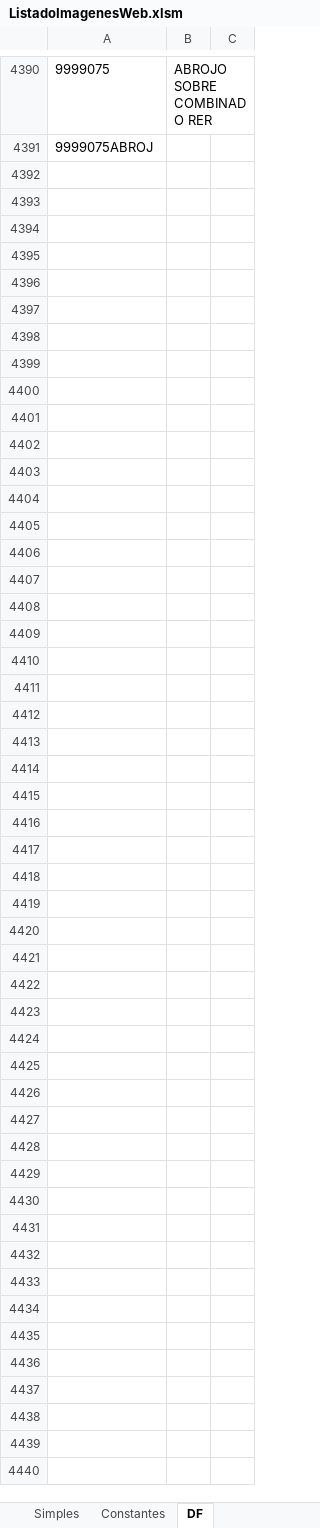
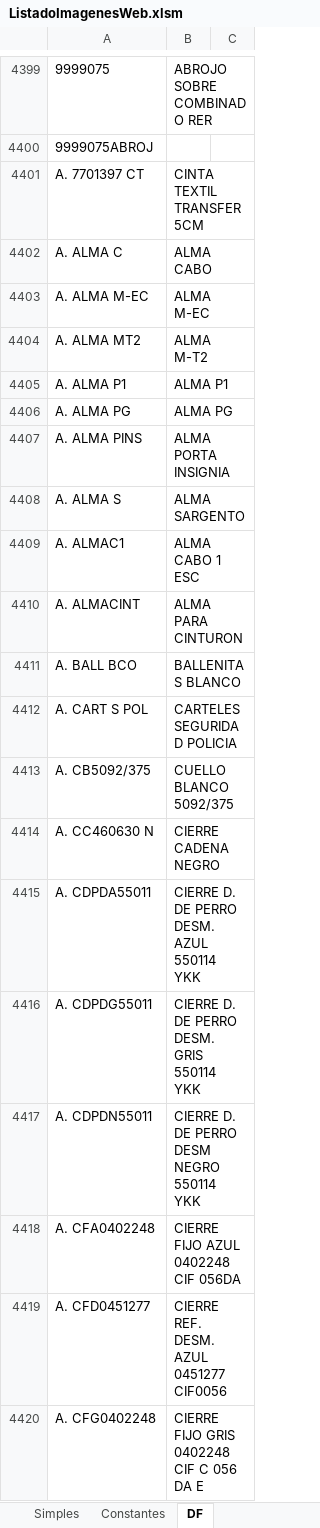
Before and after one commit to edgardoraul/archivos_bat, an Excel workbook: ListadoImagenesWeb.xlsm, sheet DF, drawn as a sheet; only a part is shown, gaps mark what is left out; values as stored, in another font and other column widths than the file's, no borders; the diff covers the shown part only; the diff names each change by its address in the sheet, - before the commit and + after, or states it on an @@ line.

```diff
--- a/ListadoImagenesWeb.xlsm (sheet DF)
+++ b/ListadoImagenesWeb.xlsm (sheet DF)
+row 4401: A. 7701397 CT | CINTA TEXTIL TRANSFER 5CM
+row 4402: A. ALMA C | ALMA CABO
+row 4403: A. ALMA M-EC | ALMA M-EC
+row 4404: A. ALMA MT2 | ALMA M-T2
+row 4405: A. ALMA P1 | ALMA P1
+row 4406: A. ALMA PG | ALMA PG
+row 4407: A. ALMA PINS | ALMA PORTA INSIGNIA
+row 4408: A. ALMA S | ALMA SARGENTO
+row 4409: A. ALMAC1 | ALMA CABO 1 ESC
+row 4410: A. ALMACINT | ALMA PARA CINTURON
+row 4411: A. BALL BCO | BALLENITAS BLANCO
+row 4412: A. CART S POL | CARTELES SEGURIDAD POLICIA
+row 4413: A. CB5092/375 | CUELLO BLANCO 5092/375
+row 4414: A. CC460630 N | CIERRE CADENA NEGRO
+row 4415: A. CDPDA55011 | CIERRE D. DE PERRO DESM. AZUL 550114 YKK
+row 4416: A. CDPDG55011 | CIERRE D. DE PERRO DESM. GRIS 550114 YKK
+row 4417: A. CDPDN55011 | CIERRE D. DE PERRO DESM NEGRO 550114 YKK
+row 4418: A. CFA0402248 | CIERRE FIJO AZUL 0402248 CIF 056DA
+row 4419: A. CFD0451277 | CIERRE REF. DESM. AZUL 0451277 CIF0056
+row 4420: A. CFG0402248 | CIERRE FIJO GRIS 0402248 CIF C 056 DA E
```
Also changed, not shown: 162 added rows, 1 removed row, 9 edited cells and cell formats elsewhere in this sheet, sheet Variables, sheet Simples.
